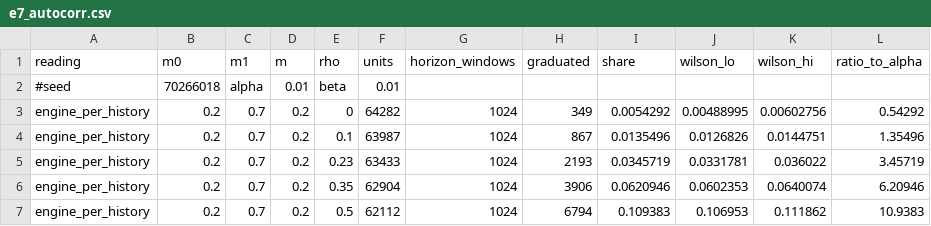
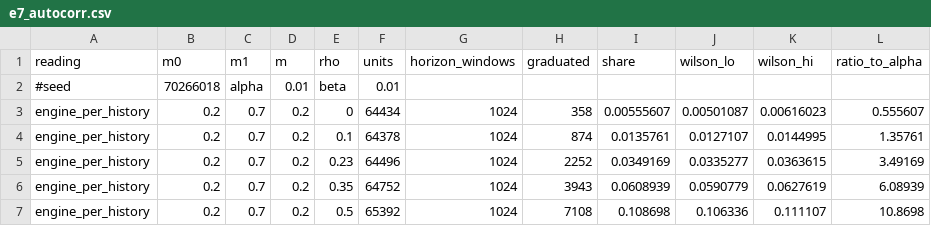
Before and after one commit to kjungmo/strata, a CSV file: paper/experiments/results/e7_autocorr.csv, drawn as a sheet; only a part is shown; the diff covers the shown part only.

Commit message:
E7 autocorrelation Monte Carlo re-run after the demotion count restart; SPEC quotes the new rates

```diff
--- a/paper/experiments/results/e7_autocorr.csv
+++ b/paper/experiments/results/e7_autocorr.csv
@@ -2,6 +2,6 @@ reading,m0,m1,m,rho,units,horizon_windows,graduated,share,wilson_lo,wilson_hi,ra
 #seed,70266018,alpha,0.01,beta,0.01,,,,,,,
-engine_per_history,0.2,0.7,0.2,0,64282,1024,349,0.0054292,0.00488995,0.00602756,0.54292
-engine_per_history,0.2,0.7,0.2,0.1,63987,1024,867,0.0135496,0.0126826,0.0144751,1.35496
-engine_per_history,0.2,0.7,0.2,0.23,63433,1024,2193,0.0345719,0.0331781,0.036022,3.45719
-engine_per_history,0.2,0.7,0.2,0.35,62904,1024,3906,0.0620946,0.0602353,0.0640074,6.20946
-engine_per_history,0.2,0.7,0.2,0.5,62112,1024,6794,0.109383,0.106953,0.111862,10.9383
+engine_per_history,0.2,0.7,0.2,0,64434,1024,358,0.00555607,0.00501087,0.00616023,0.555607
+engine_per_history,0.2,0.7,0.2,0.1,64378,1024,874,0.0135761,0.0127107,0.0144995,1.35761
+engine_per_history,0.2,0.7,0.2,0.23,64496,1024,2252,0.0349169,0.0335277,0.0363615,3.49169
+engine_per_history,0.2,0.7,0.2,0.35,64752,1024,3943,0.0608939,0.0590779,0.0627619,6.08939
+engine_per_history,0.2,0.7,0.2,0.5,65392,1024,7108,0.108698,0.106336,0.111107,10.8698
```
Also changed, not shown: 29 edited cells elsewhere in this file, 1 other file.
